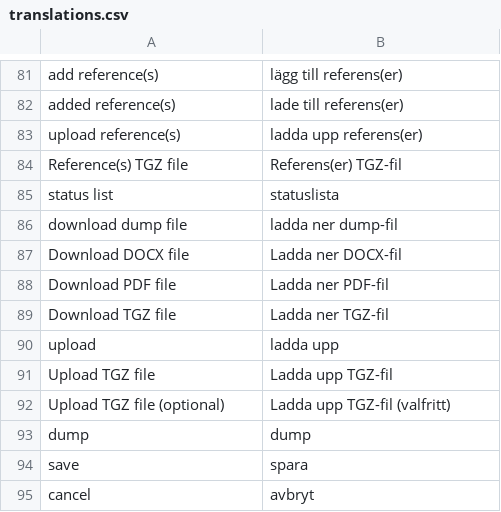
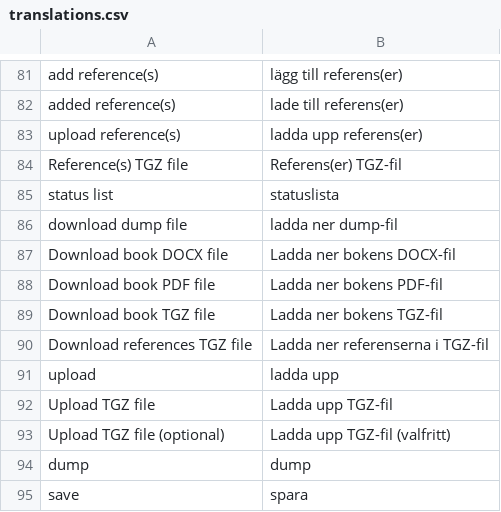
Before and after one commit to pekrau/writethatbook, a CSV file: translations.csv, drawn as a sheet; only a part is shown, gaps mark what is left out; the shorter side is filled out with more unchanged rows.

Commit message:
Added Vega-Lite output to DOCX and PDF. Closes #41. Closes #42.

```diff
--- a/translations.csv
+++ b/translations.csv
@@ -86,5 +86,6 @@ status list,statuslista
 download dump file,ladda ner dump-fil
-Download DOCX file,Ladda ner DOCX-fil
-Download PDF file,Ladda ner PDF-fil
-Download TGZ file,Ladda ner TGZ-fil
+Download book DOCX file,Ladda ner bokens DOCX-fil
+Download book PDF file,Ladda ner bokens PDF-fil
+Download book TGZ file,Ladda ner bokens TGZ-fil
+Download references TGZ file,Ladda ner referenserna i TGZ-fil
 upload,ladda upp
```
Also changed, not shown: 8 other files.
